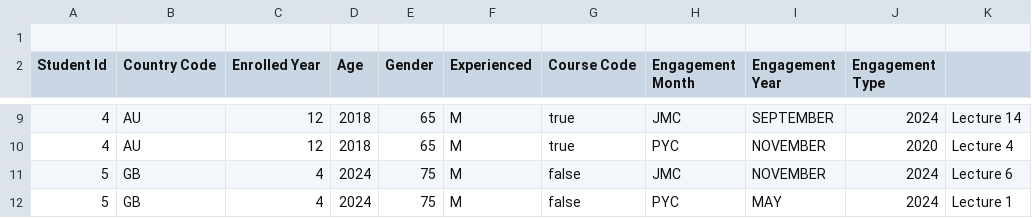
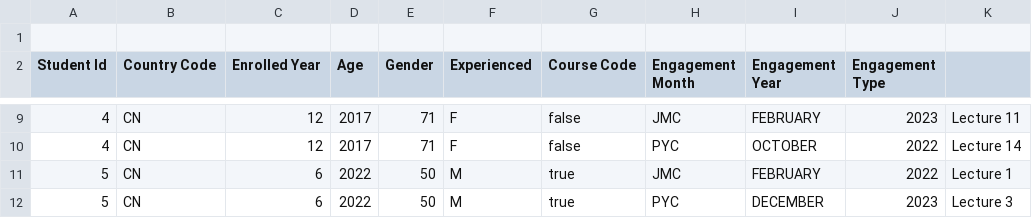
Before and after one commit to guehara-code/java17-studies, a CSV file: _20-10-WritingFiles/take3.csv, drawn as a sheet; only a part is shown, gaps mark what is left out; the diff covers the shown part only.

```diff
--- a/_20-10-WritingFiles/take3.csv
+++ b/_20-10-WritingFiles/take3.csv
@@ -9,4 +9,4 @@ Student Id,Country Code,Enrolled Year,Age,Gender,Experienced,Course Code,Engagem
-4,AU,12,2018,65,M,true,JMC,SEPTEMBER,2024,Lecture 14
-4,AU,12,2018,65,M,true,PYC,NOVEMBER,2020,Lecture 4
-5,GB,4,2024,75,M,false,JMC,NOVEMBER,2024,Lecture 6
-5,GB,4,2024,75,M,false,PYC,MAY,2024,Lecture 1
+4,CN,12,2017,71,F,false,JMC,FEBRUARY,2023,Lecture 11
+4,CN,12,2017,71,F,false,PYC,OCTOBER,2022,Lecture 14
+5,CN,6,2022,50,M,true,JMC,FEBRUARY,2022,Lecture 1
+5,CN,6,2022,50,M,true,PYC,DECEMBER,2023,Lecture 3
```
Also changed, not shown: 41 edited cells elsewhere in this file, 3 other files.
